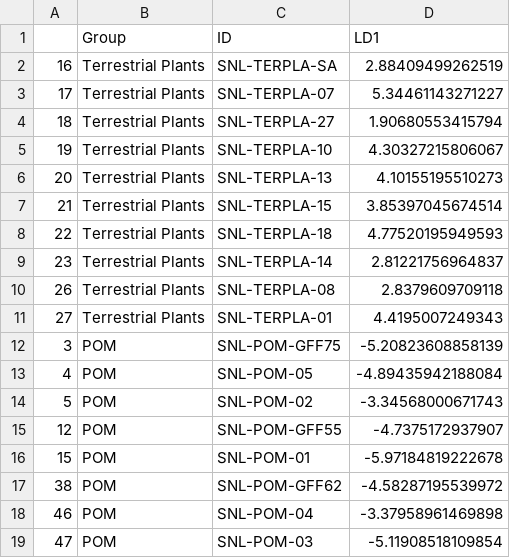
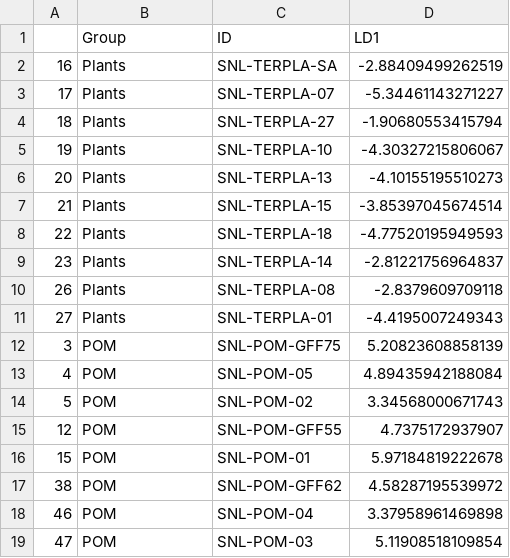
Before and after one commit to cbwall/Sierra-plankton-CSIA, a CSV file: output/SNL_Producers_LDA_coords_NMX.csv, drawn as a sheet.

```diff
--- a/output/SNL_Producers_LDA_coords_NMX.csv
+++ b/output/SNL_Producers_LDA_coords_NMX.csv
@@ -1,19 +1,19 @@
 "","Group","ID","LD1"
-"16","Terrestrial Plants","SNL-TERPLA-SA",2.88409499262519
-"17","Terrestrial Plants","SNL-TERPLA-07",5.34461143271227
-"18","Terrestrial Plants","SNL-TERPLA-27",1.90680553415794
-"19","Terrestrial Plants","SNL-TERPLA-10",4.30327215806067
-"20","Terrestrial Plants","SNL-TERPLA-13",4.10155195510273
-"21","Terrestrial Plants","SNL-TERPLA-15",3.85397045674514
-"22","Terrestrial Plants","SNL-TERPLA-18",4.77520195949593
-"23","Terrestrial Plants","SNL-TERPLA-14",2.81221756964837
-"26","Terrestrial Plants","SNL-TERPLA-08",2.8379609709118
-"27","Terrestrial Plants","SNL-TERPLA-01",4.4195007249343
-"3","POM","SNL-POM-GFF75",-5.20823608858139
-"4","POM","SNL-POM-05",-4.89435942188084
-"5","POM","SNL-POM-02",-3.34568000671743
-"12","POM","SNL-POM-GFF55",-4.7375172937907
-"15","POM","SNL-POM-01",-5.97184819222678
-"38","POM","SNL-POM-GFF62",-4.58287195539972
-"46","POM","SNL-POM-04",-3.37958961469898
-"47","POM","SNL-POM-03",-5.11908518109854
+"16","Plants","SNL-TERPLA-SA",-2.88409499262519
+"17","Plants","SNL-TERPLA-07",-5.34461143271227
+"18","Plants","SNL-TERPLA-27",-1.90680553415794
+"19","Plants","SNL-TERPLA-10",-4.30327215806067
+"20","Plants","SNL-TERPLA-13",-4.10155195510273
+"21","Plants","SNL-TERPLA-15",-3.85397045674514
+"22","Plants","SNL-TERPLA-18",-4.77520195949593
+"23","Plants","SNL-TERPLA-14",-2.81221756964837
+"26","Plants","SNL-TERPLA-08",-2.8379609709118
+"27","Plants","SNL-TERPLA-01",-4.4195007249343
+"3","POM","SNL-POM-GFF75",5.20823608858139
+"4","POM","SNL-POM-05",4.89435942188084
+"5","POM","SNL-POM-02",3.34568000671743
+"12","POM","SNL-POM-GFF55",4.7375172937907
+"15","POM","SNL-POM-01",5.97184819222678
+"38","POM","SNL-POM-GFF62",4.58287195539972
+"46","POM","SNL-POM-04",3.37958961469898
+"47","POM","SNL-POM-03",5.11908518109854
```
Also changed, not shown: data/Zoops_Meta.csv, output/SNL_Zooplankton_LDA_info_NMX.csv, 7 other files.
